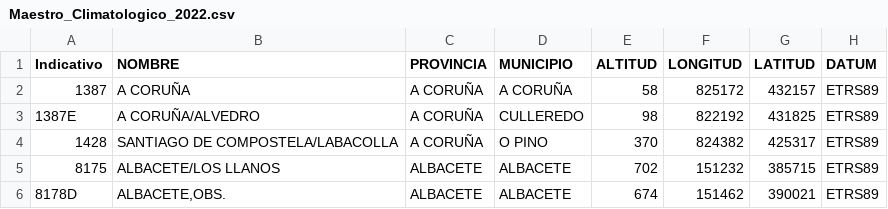
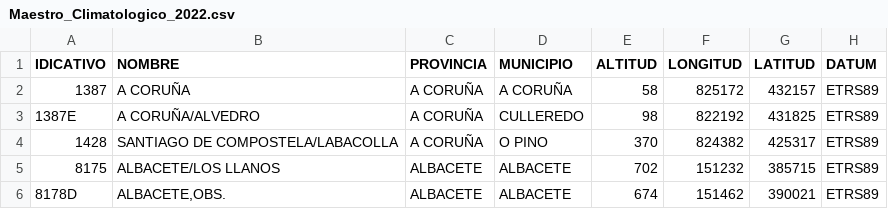
Before and after one commit to arieme1/ProyectoAED2023, a CSV file: data/Maestro_Climatologico_2022.csv, drawn as a sheet; only a part is shown.

Commit message:
Se añade a Informe.Rmd los códigos de visualización gráfica: el mapa interactivo y los gráficos de análisis univariante. Se cambia el nombre de Indicativo a mayúscula para estandarizar el código compartido.

```diff
--- a/data/Maestro_Climatologico_2022.csv
+++ b/data/Maestro_Climatologico_2022.csv
@@ -1,2 +1,2 @@
-Indicativo;NOMBRE;PROVINCIA;MUNICIPIO;ALTITUD;LONGITUD;LATITUD;DATUM
+IDICATIVO;NOMBRE;PROVINCIA;MUNICIPIO;ALTITUD;LONGITUD;LATITUD;DATUM
 1387;A CORUÑA;A CORUÑA;A CORUÑA;58;825172;432157;ETRS89
```
Also changed, not shown: 2 other files.
